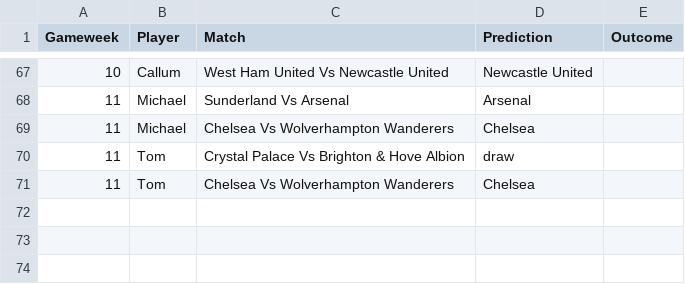
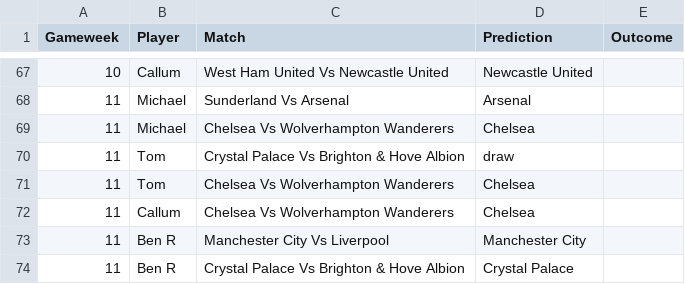
Before and after one commit to TomHigginson/TomHigginson.github.io, a CSV file: WeeklyGame/weekly_predictions_Woking.csv, drawn as a sheet; only a part is shown, gaps mark what is left out; the diff names each change by its address in the sheet, - before the commit and + after, or states it on an @@ line.

```diff
--- a/WeeklyGame/weekly_predictions_Woking.csv
+++ b/WeeklyGame/weekly_predictions_Woking.csv
+row 72: 11 | Callum | Chelsea Vs Wolverhampton Wanderers | Chelsea
+row 73: 11 | Ben R | Manchester City Vs Liverpool | Manchester City
+row 74: 11 | Ben R | Crystal Palace Vs Brighton & Hove Albion | Crystal Palace
```
Also changed, not shown: WeeklyGame/fixtures.csv, WeeklyGame/weekly_predictions_Bristol.csv, 1 other file.
